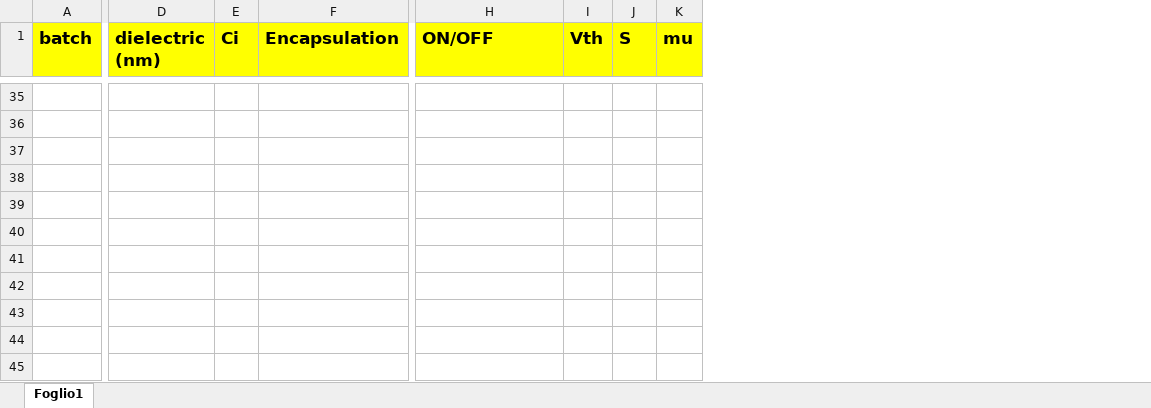
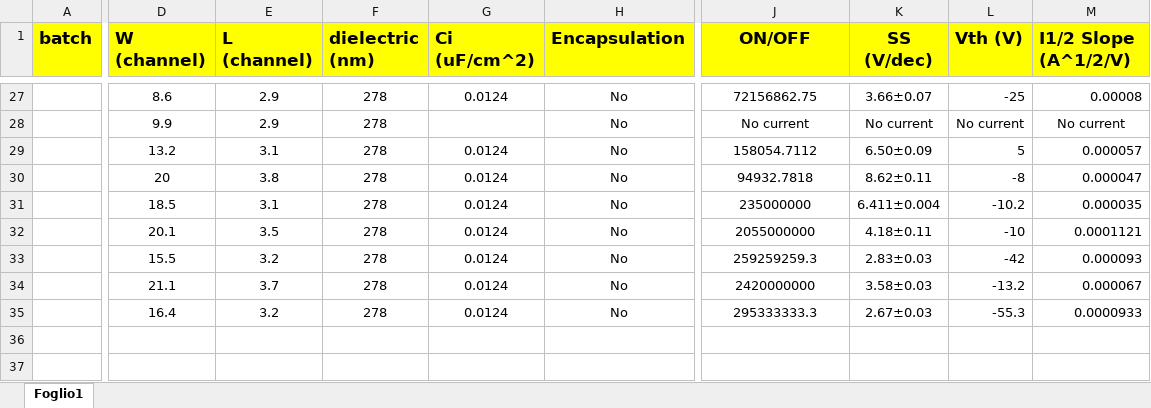
Before and after one commit to MishkaKnizhka98/Master_Thesis, an Excel workbook: Mikhail Bandurist Transistors/Batch2_Electrical_Characterisation/MoS2_samples.xlsx, sheet Foglio1, drawn as a sheet; only a part is shown, gaps mark what is left out; values as stored, in another font and other column widths than the file's, no borders; removed rows and columns are numbered as before the commit, all else as after; rows hold the shown columns only; the diff covers the shown part only; the diff names each change by its address in the sheet, - before the commit and + after, or states it on an @@ line.

```diff
--- a/Mikhail Bandurist Transistors/Batch2_Electrical_Characterisation/MoS2_samples.xlsx (sheet Foglio1)
+++ b/Mikhail Bandurist Transistors/Batch2_Electrical_Characterisation/MoS2_samples.xlsx (sheet Foglio1)
+column D (W (channel)), rows 27-35: 8.6 | 9.9 | 13.2 | 20 | 18.5 | 20.1 | 15.5 | 21.1 | 16.4
+column E (L (channel)), rows 27-35: 2.9 | 2.9 | 3.1 | 3.8 | 3.1 | 3.5 | 3.2 | 3.7 | 3.2
-column E (Ci), empty
+column G (Ci (uF/cm^2)), rows 27-35: 0.0124 |  | 0.0124 | 0.0124 | 0.0124 | 0.0124 | 0.0124 | 0.0124 | 0.0124
-column I (Vth), empty
-column J (S), empty
-column K (mu), empty
+column K (SS (V/dec)), rows 27-35: 3.66±0.07 | No current | 6.50±0.09 | 8.62±0.11 | 6.411±0.004 | 4.18±0.11 | 2.83±0.03 | 3.58±0.03 | 2.67±0.03
+column L (Vth (V)), rows 27-35: -25 | No current | 5 | -8 | -10.2 | -10 | -42 | -13.2 | -55.3
+column M (I1/2 Slope (A^1/2/V)), rows 27-35: 0.00008 | No current | 0.000057 | 0.000047 | 0.000035 | 0.0001121 | 0.000093 | 0.000067 | 0.0000933
-J1 alignment: left
+J1 alignment: center
-F27 (dielectric (nm)): (empty)
+F27 (dielectric (nm)): 278
-H27 (Encapsulation): (empty)
+H27 (Encapsulation): No
-J27 (ON/OFF): (empty)
+J27 (ON/OFF): 72156862.75
-row 36: (empty)
-F28:F31 (dielectric (nm)): (empty)
+F28:F31 (dielectric (nm)): 278
-H28:H31 (Encapsulation): (empty)
+H28:H31 (Encapsulation): No
-J28 (ON/OFF): (empty)
+J28 (ON/OFF): No current
-J29 (ON/OFF): (empty)
+J29 (ON/OFF): 158054.7112
-J30 (ON/OFF): (empty)
+J30 (ON/OFF): 94932.7818
-J31 (ON/OFF): (empty)
+J31 (ON/OFF): 235000000
-row 41: (empty)
-F32:F35 (dielectric (nm)): (empty)
+F32:F35 (dielectric (nm)): 278
-H32:H35 (Encapsulation): (empty)
+H32:H35 (Encapsulation): No
-J32 (ON/OFF): (empty)
+J32 (ON/OFF): 2055000000
-J33 (ON/OFF): (empty)
+J33 (ON/OFF): 259259259.3
-J34 (ON/OFF): (empty)
+J34 (ON/OFF): 2420000000
-J35 (ON/OFF): (empty)
+J35 (ON/OFF): 295333333.3
```
Also changed, not shown: 8 removed rows, 3 added columns, 77 edited cells and cell formats elsewhere in this sheet, 33 other files.
